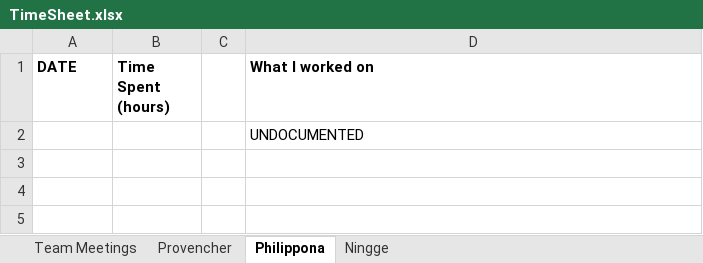
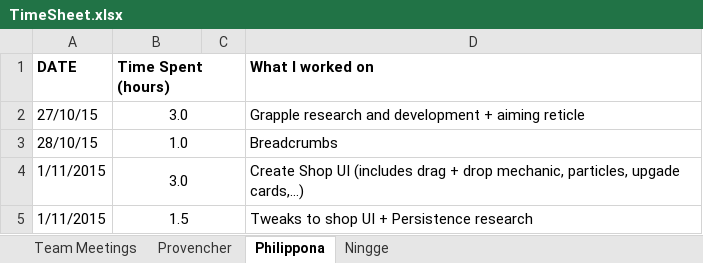
Before and after one commit to provencher/TalosOrigins, an Excel workbook: Documentation/TimeSheet.xlsx, sheet Philippona, drawn as a sheet; values as stored, in another font and other column widths than the file's, no borders; removed rows and columns are numbered as before the commit, all else as after; the diff names each change by its address in the sheet, - before the commit and + after, or states it on an @@ line.

```diff
--- a/Documentation/TimeSheet.xlsx (sheet Philippona)
+++ b/Documentation/TimeSheet.xlsx (sheet Philippona)
+B1:C1 merged
-row 2:  |  |  | UNDOCUMENTED
+row 2: 27/10/15 | 3.0 |  | Grapple research and development + aiming reticle
+row 3: 28/10/15 | 1.0 |  | Breadcrumbs
+row 4: 1/11/2015 | 3.0 |  | Create Shop UI (includes drag + drop mechanic, particles, upgade cards,…)
+row 5: 1/11/2015 | 1.5 |  | Tweaks to shop UI + Persistence research
```
Also changed, not shown: 4 other files.
